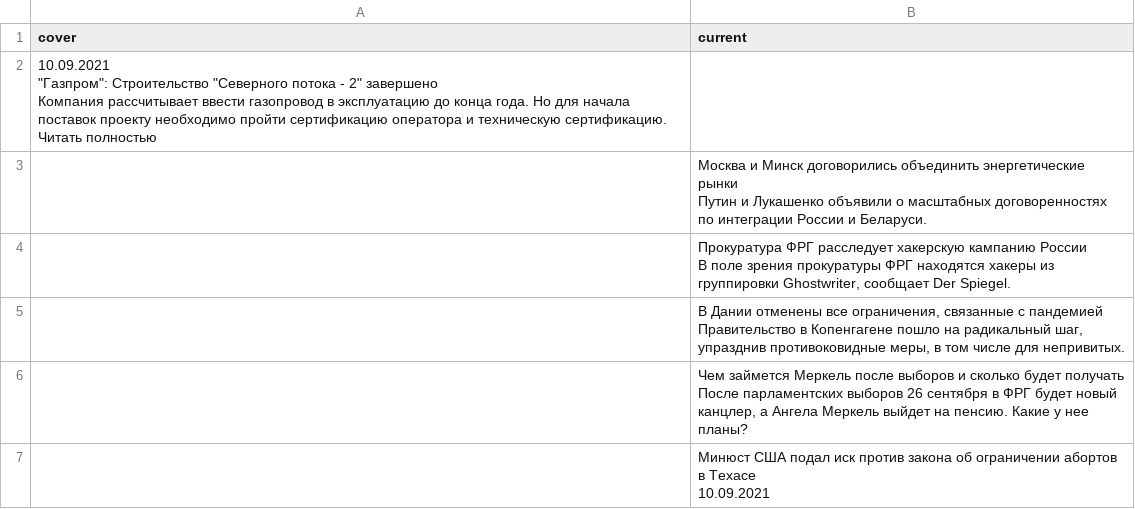
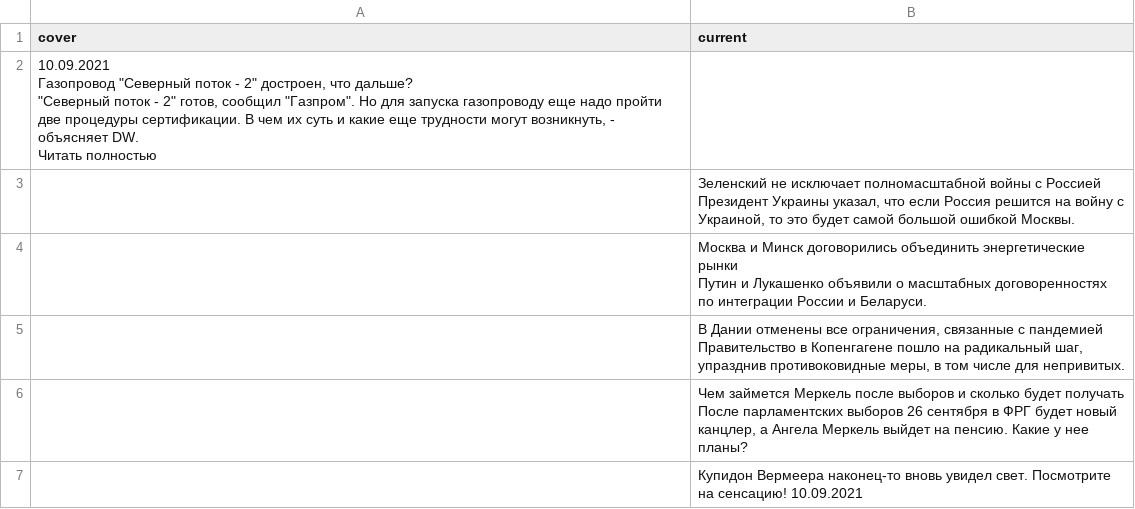
Before and after one commit to bujanowski/Scraping_DW_website, a CSV file: dw_rus_website.csv, drawn as a sheet; only a part is shown; the shorter side is filled out with more unchanged rows; the diff covers the shown part only.

```diff
--- a/dw_rus_website.csv
+++ b/dw_rus_website.csv
@@ -1,9 +1,12 @@
 cover,current
-"10.09.2021
-
-
-""Газпром"": Строительство ""Северного потока - 2"" завершено
-
-Компания рассчитывает ввести газопровод в эксплуатацию до конца года. Но для начала поставок проекту необходимо пройти сертификацию оператора и техническую сертификацию. 
-Читать полностью",
+"10.09.2021
+
+
+Газопровод ""Северный поток - 2"" достроен, что дальше?
+
+""Северный поток - 2"" готов, сообщил ""Газпром"". Но для запуска газопроводу еще надо пройти две процедуры сертификации. В чем их суть и какие еще трудности могут возникнуть, - объясняет DW. 
+Читать полностью",
+,"Зеленский не исключает полномасштабной войны с Россией
+
+Президент Украины указал, что если Россия решится на войну с Украиной, то это будет самой большой ошибкой Москвы."
 ,"Москва и Минск договорились объединить энергетические рынки
@@ -11,5 +14,2 @@ cover,current
 Путин и Лукашенко объявили о масштабных договоренностях по интеграции России и Беларуси."
-,"Прокуратура ФРГ расследует хакерскую кампанию России
-
-В поле зрения прокуратуры ФРГ находятся хакеры из группировки Ghostwriter, сообщает Der Spiegel."
 ,"В Дании отменены все ограничения, связанные с пандемией
@@ -20 +20,2 @@ cover,current
 После парламентских выборов 26 сентября в ФРГ будет новый канцлер, а Ангела Меркель выйдет на пенсию. Какие у нее планы?"
+,Купидон Вермеера наконец-то вновь увидел свет. Посмотрите на сенсацию! 10.09.2021
```
Also changed, not shown: 3 added rows, 4 removed rows and 1 edited cell elsewhere in this file.
